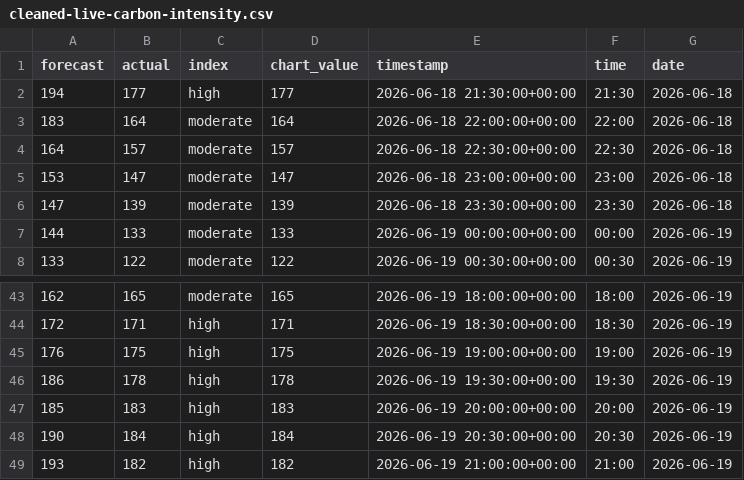
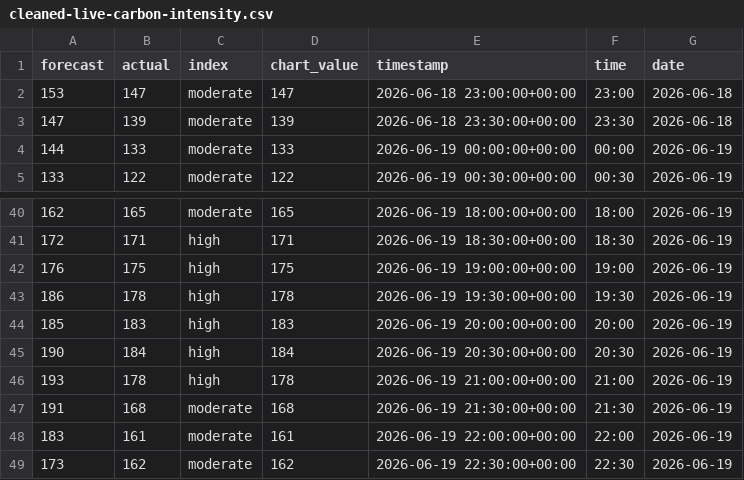
Before and after one commit to olliebranston/the-new-current-site, a CSV file: data/cleaned-live-carbon-intensity.csv, drawn as a sheet; only a part is shown, gaps mark what is left out.

```diff
--- a/data/cleaned-live-carbon-intensity.csv
+++ b/data/cleaned-live-carbon-intensity.csv
@@ -1,5 +1,2 @@
 forecast,actual,index,chart_value,timestamp,time,date
-194,177,high,177,2026-06-18 21:30:00+00:00,21:30,2026-06-18
-183,164,moderate,164,2026-06-18 22:00:00+00:00,22:00,2026-06-18
-164,157,moderate,157,2026-06-18 22:30:00+00:00,22:30,2026-06-18
 153,147,moderate,147,2026-06-18 23:00:00+00:00,23:00,2026-06-18
@@ -48,2 +45,5 @@ forecast,actual,index,chart_value,timestamp,time,date
 190,184,high,184,2026-06-19 20:30:00+00:00,20:30,2026-06-19
-193,182,high,182,2026-06-19 21:00:00+00:00,21:00,2026-06-19
+193,178,high,178,2026-06-19 21:00:00+00:00,21:00,2026-06-19
+191,168,moderate,168,2026-06-19 21:30:00+00:00,21:30,2026-06-19
+183,161,moderate,161,2026-06-19 22:00:00+00:00,22:00,2026-06-19
+173,162,moderate,162,2026-06-19 22:30:00+00:00,22:30,2026-06-19
```
Also changed, not shown: data/cleaned-live-generation-mix.csv, data/cleaned-live-power-price.csv, 8 other files.
